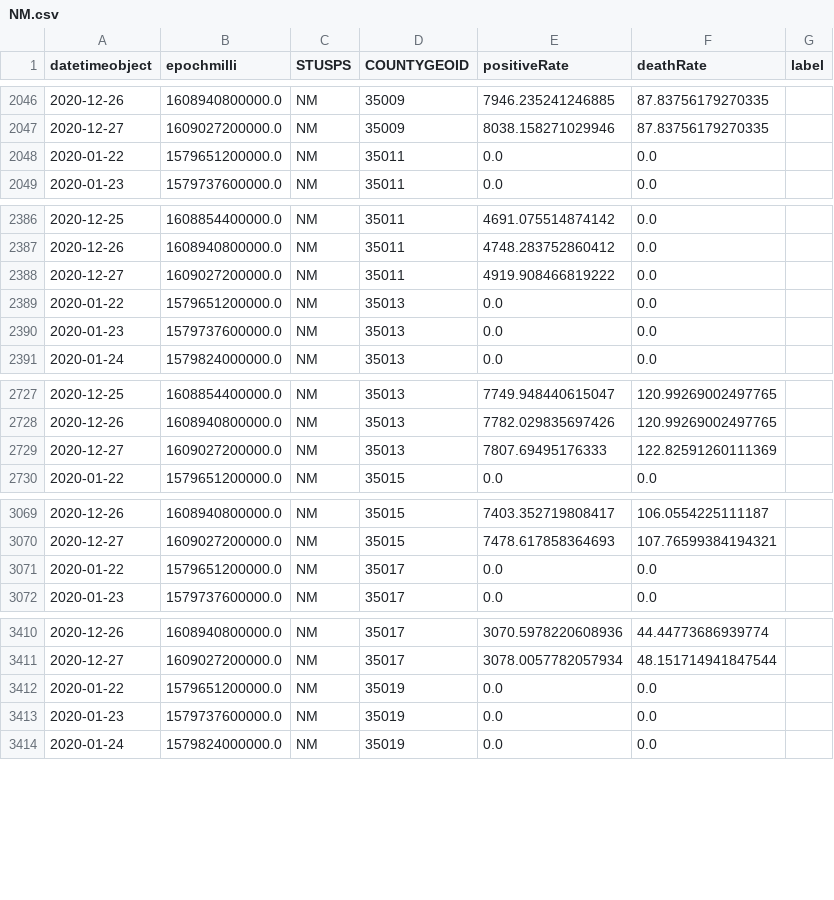
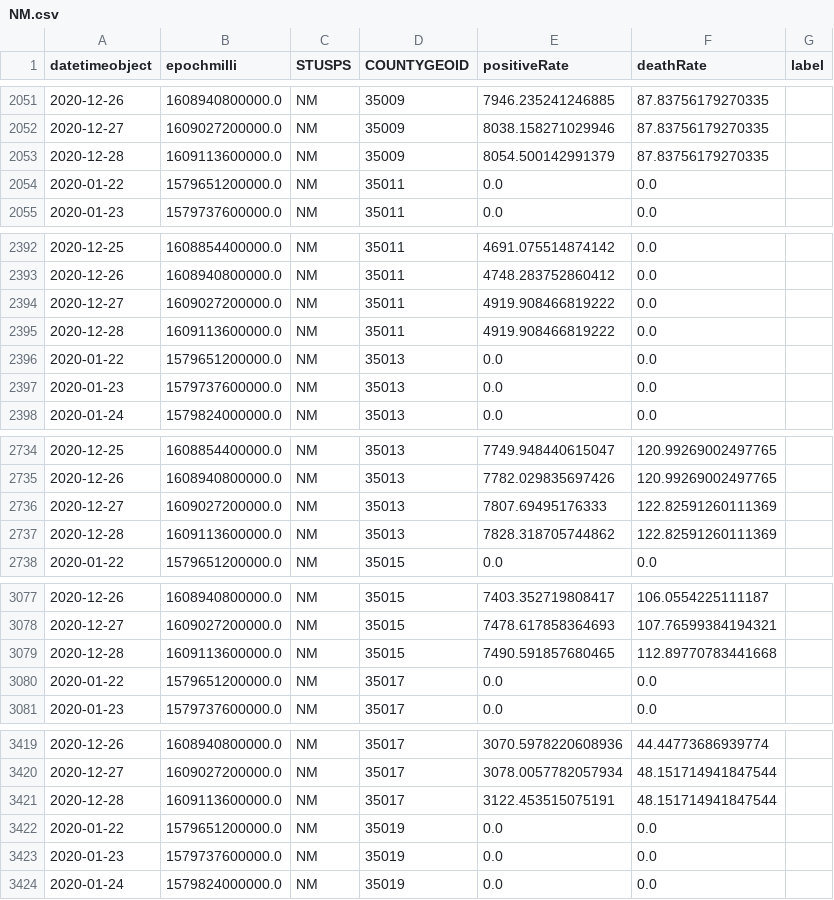
Before and after one commit to briefings/sars, a CSV file: fundamentals/hopkins/warehouse/capita/NM.csv, drawn as a sheet; only a part is shown, gaps mark what is left out; the diff covers the shown part only.

```diff
--- a/fundamentals/hopkins/warehouse/capita/NM.csv
+++ b/fundamentals/hopkins/warehouse/capita/NM.csv
@@ -2047,2 +2052,3 @@ datetimeobject,epochmilli,STUSPS,COUNTYGEOID,positiveRate,deathRate,label
 2020-12-27,1609027200000.0,NM,35009,8038.158271029946,87.83756179270335,
+2020-12-28,1609113600000.0,NM,35009,8054.500142991379,87.83756179270335,
 2020-01-22,1579651200000.0,NM,35011,0.0,0.0,
@@ -2388,2 +2394,3 @@ datetimeobject,epochmilli,STUSPS,COUNTYGEOID,positiveRate,deathRate,label
 2020-12-27,1609027200000.0,NM,35011,4919.908466819222,0.0,
+2020-12-28,1609113600000.0,NM,35011,4919.908466819222,0.0,
 2020-01-22,1579651200000.0,NM,35013,0.0,0.0,
@@ -2729,2 +2736,3 @@ datetimeobject,epochmilli,STUSPS,COUNTYGEOID,positiveRate,deathRate,label
 2020-12-27,1609027200000.0,NM,35013,7807.69495176333,122.82591260111369,
+2020-12-28,1609113600000.0,NM,35013,7828.318705744862,122.82591260111369,
 2020-01-22,1579651200000.0,NM,35015,0.0,0.0,
@@ -3070,2 +3078,3 @@ datetimeobject,epochmilli,STUSPS,COUNTYGEOID,positiveRate,deathRate,label
 2020-12-27,1609027200000.0,NM,35015,7478.617858364693,107.76599384194321,
+2020-12-28,1609113600000.0,NM,35015,7490.591857680465,112.89770783441668,
 2020-01-22,1579651200000.0,NM,35017,0.0,0.0,
@@ -3411,2 +3420,3 @@ datetimeobject,epochmilli,STUSPS,COUNTYGEOID,positiveRate,deathRate,label
 2020-12-27,1609027200000.0,NM,35017,3078.0057782057934,48.151714941847544,
+2020-12-28,1609113600000.0,NM,35017,3122.453515075191,48.151714941847544,
 2020-01-22,1579651200000.0,NM,35019,0.0,0.0,
```
Also changed, not shown: 28 added rows elsewhere in this file, fundamentals/hopkins/warehouse/capita/AK.csv, fundamentals/hopkins/warehouse/capita/ID.csv, 48 other files.
